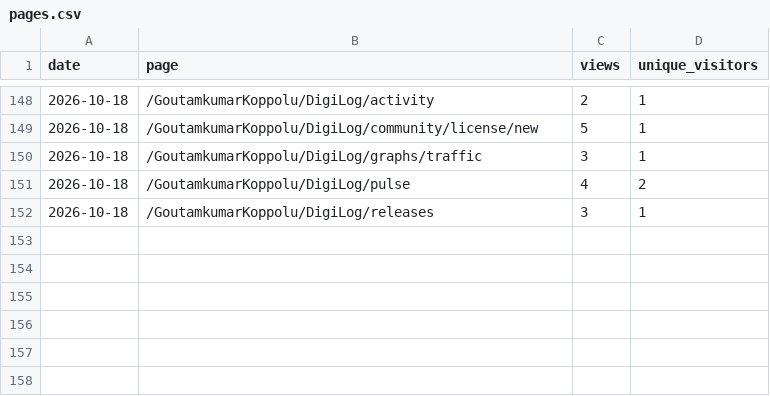
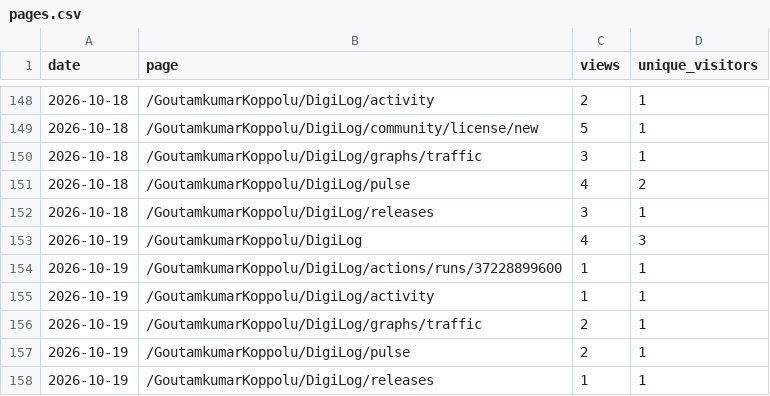
Before and after one commit to GoutamkumarKoppolu/DigiLog, a CSV file: pages.csv, drawn as a sheet; only a part is shown, gaps mark what is left out; the diff names each change by its address in the sheet, - before the commit and + after, or states it on an @@ line.

```diff
--- a/pages.csv
+++ b/pages.csv
+row 153: 2026-10-19 | /GoutamkumarKoppolu/DigiLog | 4 | 3
+row 154: 2026-10-19 | /GoutamkumarKoppolu/DigiLog/actions/runs/37228899600 | 1 | 1
+row 155: 2026-10-19 | /GoutamkumarKoppolu/DigiLog/activity | 1 | 1
+row 156: 2026-10-19 | /GoutamkumarKoppolu/DigiLog/graphs/traffic | 2 | 1
+row 157: 2026-10-19 | /GoutamkumarKoppolu/DigiLog/pulse | 2 | 1
+row 158: 2026-10-19 | /GoutamkumarKoppolu/DigiLog/releases | 1 | 1
```
Also changed, not shown: clones.csv, downloads.csv, 3 other files.
